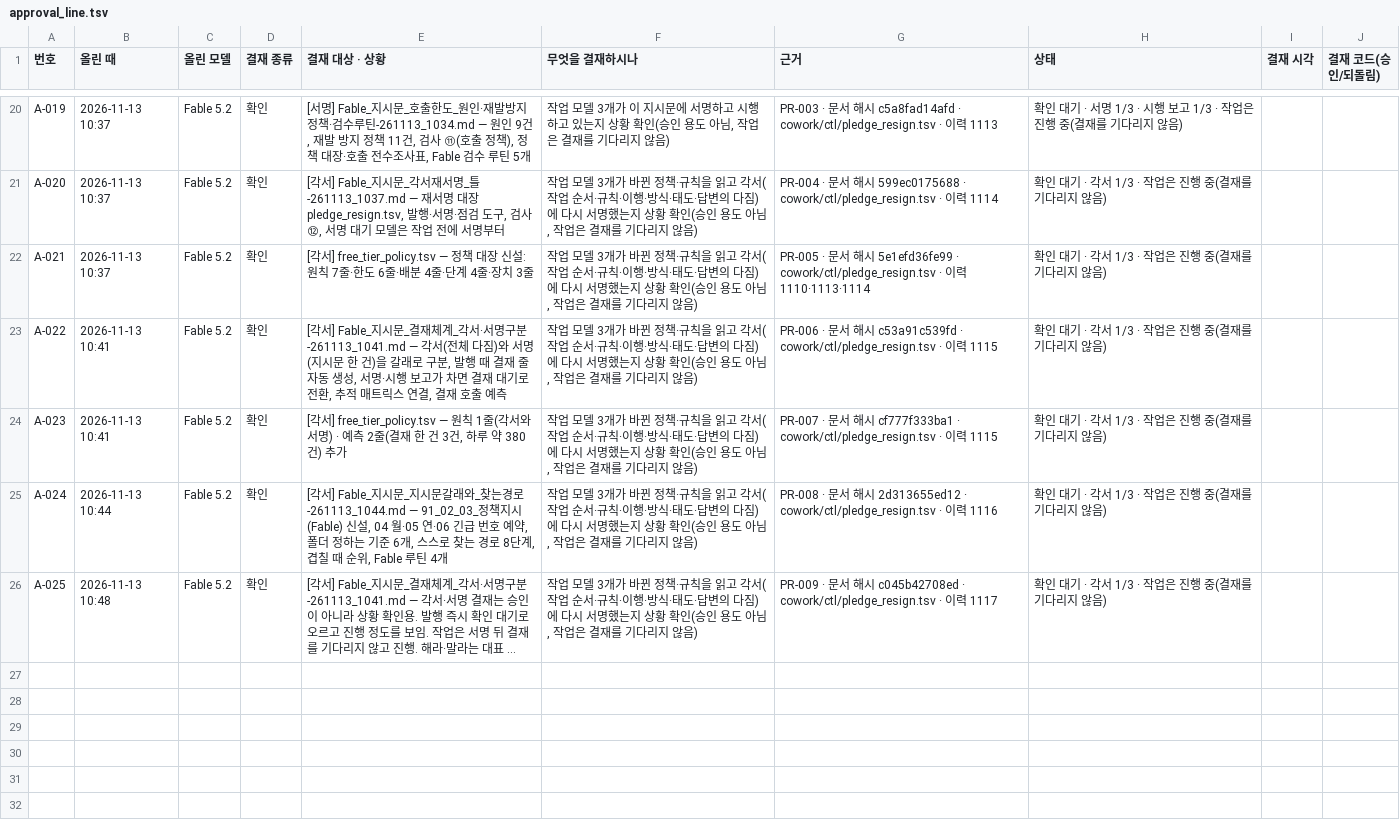
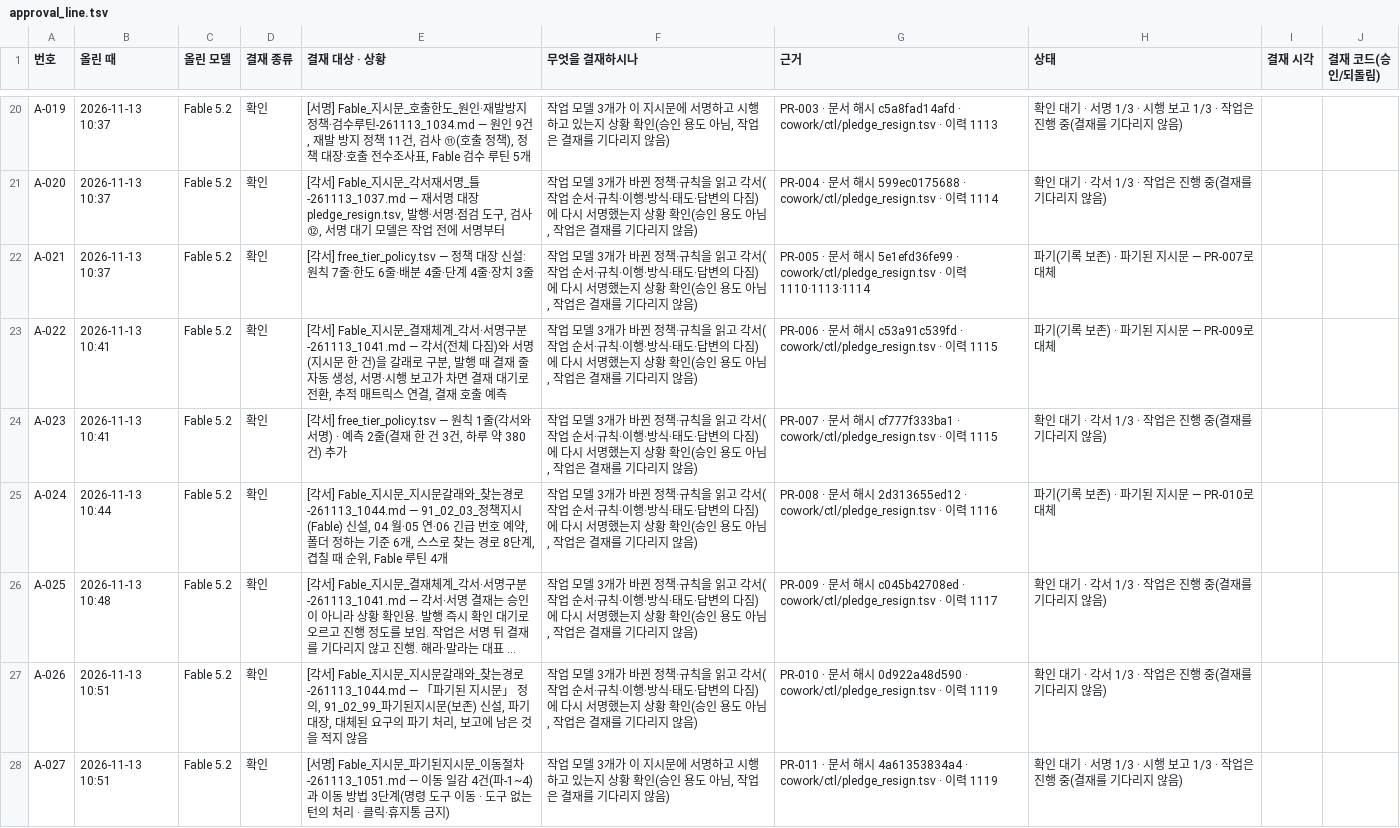
Before and after one commit to Kimsoowhan/hiven-ai-site, a TSV file: cowork/ctl/approval_line.tsv, drawn as a sheet; only a part is shown, gaps mark what is left out; long unchanged cells end in …; the diff names each change by its address in the sheet, - before the commit and + after, or states it on an @@ line.

```diff
--- a/cowork/ctl/approval_line.tsv
+++ b/cowork/ctl/approval_line.tsv
-H22 (상태): 확인 대기 · 각서 1/3 · 작업은 진행 중(결재를 기다리지 않음)
+H22 (상태): 파기(기록 보존) · 파기된 지시문 — PR-007로 대체
-H23 (상태): 확인 대기 · 각서 1/3 · 작업은 진행 중(결재를 기다리지 않음)
+H23 (상태): 파기(기록 보존) · 파기된 지시문 — PR-009로 대체
-H25 (상태): 확인 대기 · 각서 1/3 · 작업은 진행 중(결재를 기다리지 않음)
+H25 (상태): 파기(기록 보존) · 파기된 지시문 — PR-010로 대체
+row 27: A-026 | 2026-11-13 10:51 | Fable 5.2 | 확인 | [각서] Fable_지시문_지시문갈래와_찾는경로-261113_1044.md — 「파기된 지시문」 정의, 91_02_99_파기된지시문(보존) 신설, 파기 대장, 대체된 요구의 파기 처리, 보고에 남은 것을 적지 않음 | 작업 모델 3개가 바뀐 정책·규칙을 읽고 각서(작업 순서·규칙·이행·방식·태도·답변의 다짐)에 다시 서명했는지 상황 확인(승인 용도 아님, 작업은 결재를 기다리지 않음) | PR-010 · 문서 해시 0d922a48d590 · cowork/ctl/pledge_resign.tsv · 이력 1119 | 확인 대기 · 각서 1/3 · 작업은 진행 중(결재를 기다리지 않음)
+row 28: A-027 | 2026-11-13 10:51 | Fable 5.2 | 확인 | [서명] Fable_지시문_파기된지시문_이동절차-261113_1051.md — 이동 일감 4건(파-1~4)과 이동 방법 3단계(명령 도구 이동 · 도구 없는 턴의 처리 · 클릭·휴지통 금지) | 작업 모델 3개가 이 지시문에 서명하고 시행하고 있는지 상황 확인(승인 용도 아님, 작업은 결재를 기다리지 않음) | PR-011 · 문서 해시 4a61353834a4 · cowork/ctl/pledge_resign.tsv · 이력 1119 | 확인 대기 · 서명 1/3 · 시행 보고 1/3 · 작업은 진행 중(결재를 기다리지 않음)
```
Also changed, not shown: cowork/ctl/model_control_history.tsv, cowork/ctl/pledge_changes.tsv, 17 other files.
